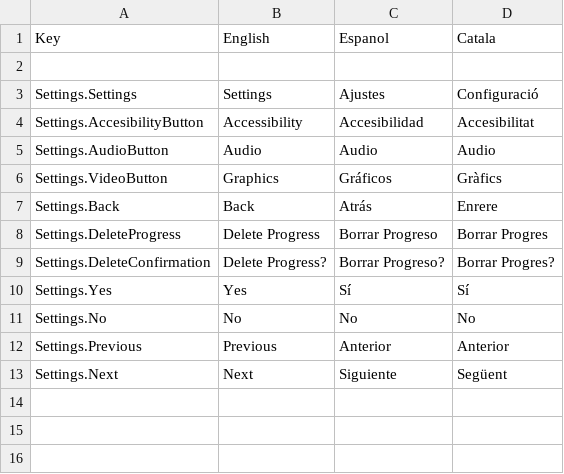
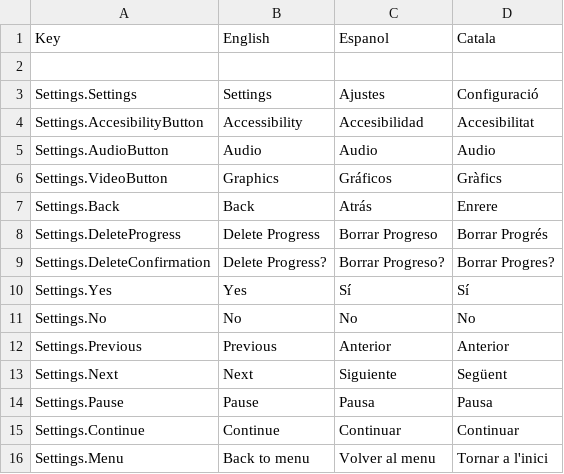
Before and after one commit to CEVR-ICALES/Fast-And-Fractured, a CSV file: Fast-and-fractured/Assets/SimpleLocalization/Resources/Localization/Settings.csv, drawn as a sheet.

Commit message:
updated local sheets

```diff
--- a/Fast-and-fractured/Assets/SimpleLocalization/Resources/Localization/Settings.csv
+++ b/Fast-and-fractured/Assets/SimpleLocalization/Resources/Localization/Settings.csv
@@ -7,3 +7,3 @@ Settings.VideoButton,Graphics,Gráficos,Gràfics
 Settings.Back,Back,Atrás,Enrere
-Settings.DeleteProgress,Delete Progress,Borrar Progreso,Borrar Progres
+Settings.DeleteProgress,Delete Progress,Borrar Progreso,Borrar Progrés
 Settings.DeleteConfirmation,Delete Progress?,Borrar Progreso?,Borrar Progres?
@@ -13 +13,4 @@ Settings.Previous,Previous,Anterior,Anterior
 Settings.Next,Next,Siguiente,Següent
+Settings.Pause,Pause,Pausa,Pausa
+Settings.Continue,Continue,Continuar,Continuar
+Settings.Menu,Back to menu,Volver al menu,Tornar a l'inici
```
